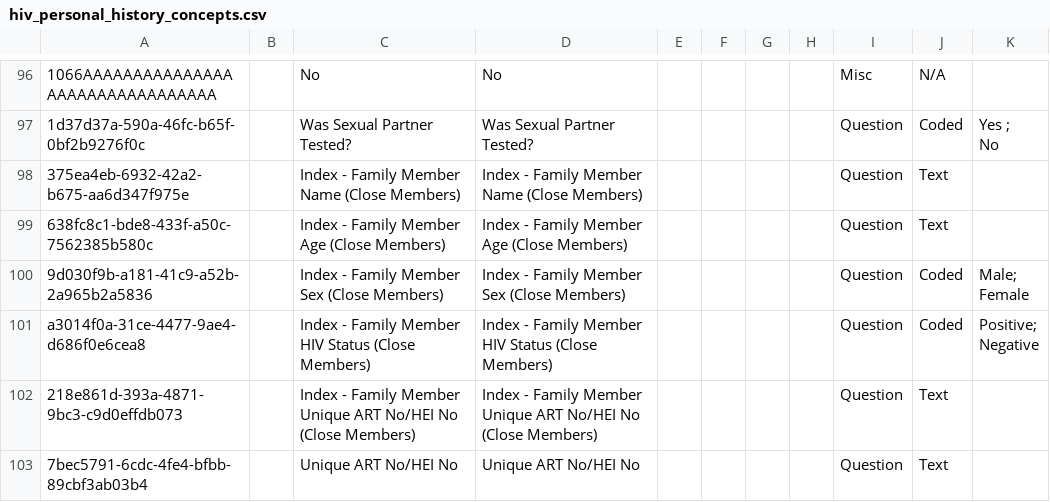
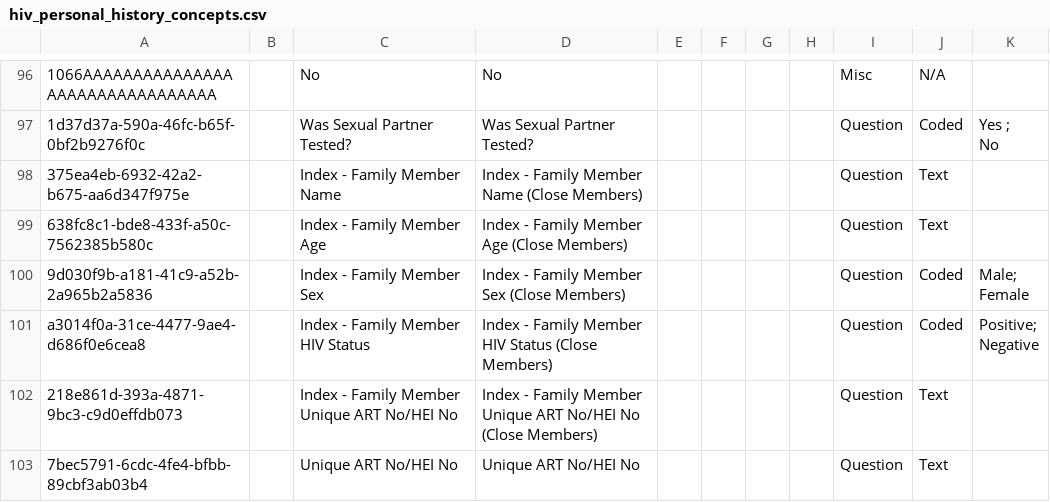
Before and after one commit to njm2176/ssemr, a CSV file: distro/configuration/concepts/hiv_personal_history_concepts.csv, drawn as a sheet; only a part is shown, gaps mark what is left out; the diff names each change by its address in the sheet, - before the commit and + after, or states it on an @@ line.

```diff
--- a/distro/configuration/concepts/hiv_personal_history_concepts.csv
+++ b/distro/configuration/concepts/hiv_personal_history_concepts.csv
-C98: Index - Family Member Name (Close Members)
+C98: Index - Family Member Name
-C99: Index - Family Member Age (Close Members)
+C99: Index - Family Member Age
-C100: Index - Family Member Sex (Close Members)
+C100: Index - Family Member Sex
-C101: Index - Family Member HIV Status (Close Members)
+C101: Index - Family Member HIV Status
-C102: …No/HEI No (Close Members)
+C102: …No/HEI No
```
Also changed, not shown: distro/configuration/concepts/hiv_family_history_concept_set.csv.
